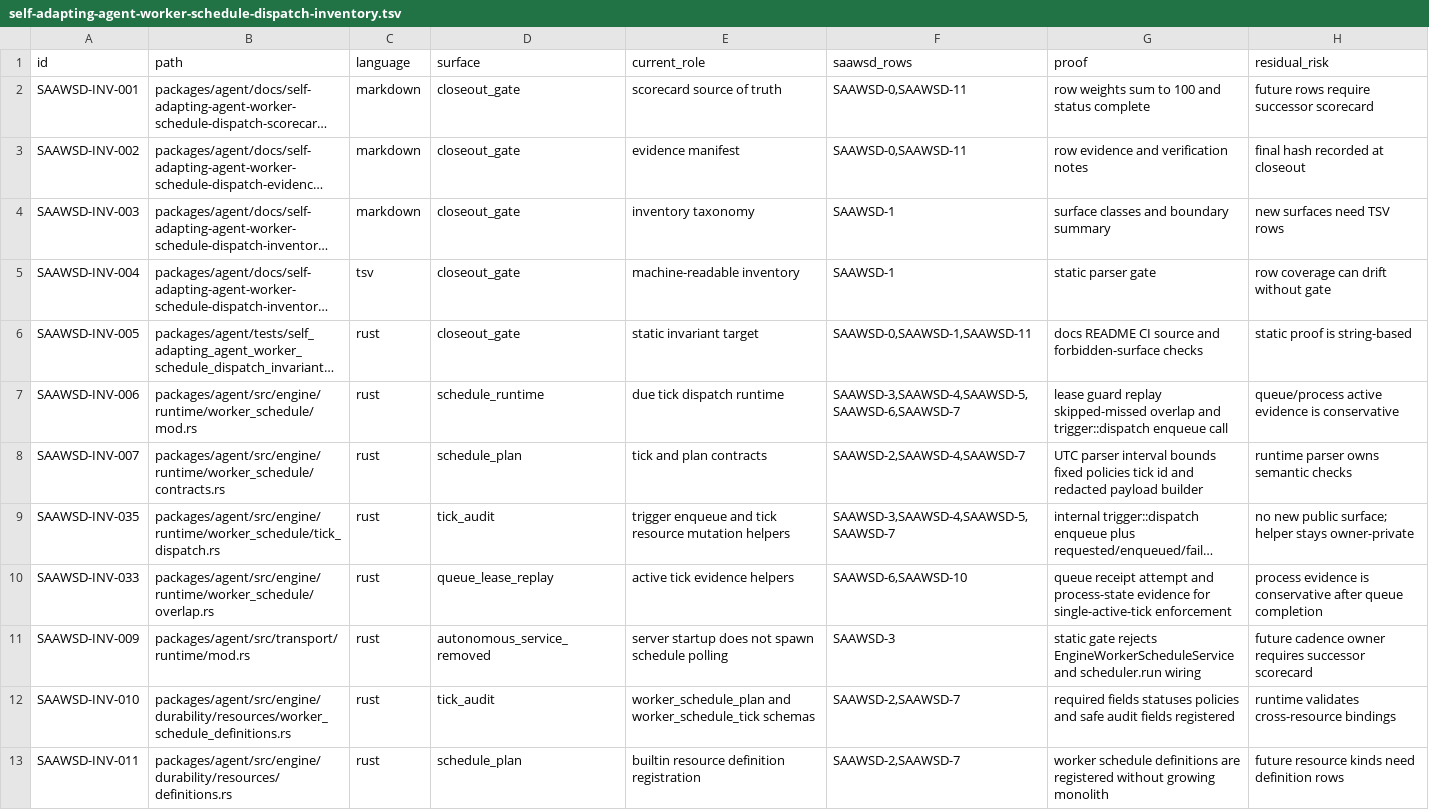
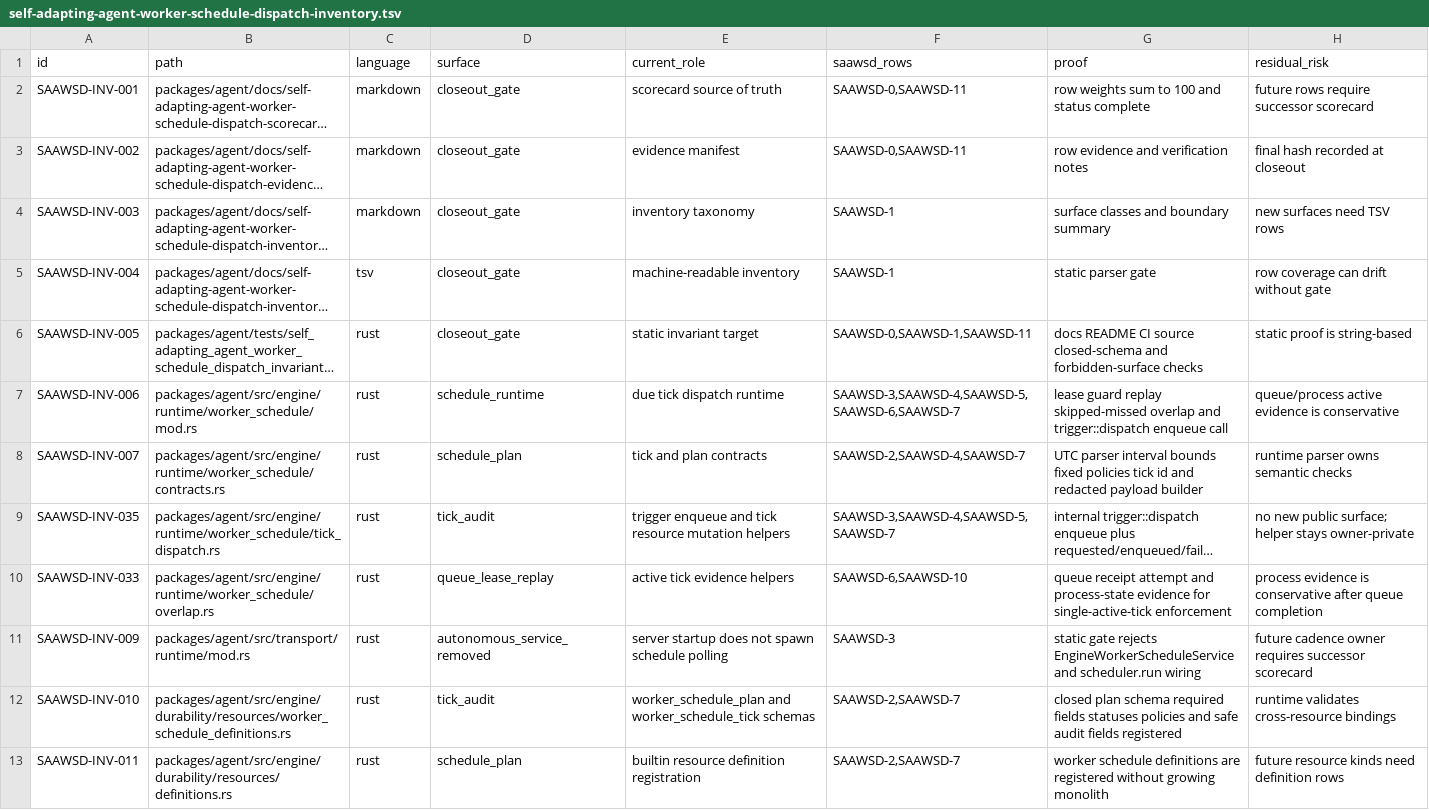
Before and after one commit to mhismail3/tron, a TSV file: packages/agent/docs/self-adapting-agent-worker-schedule-dispatch-inventory.tsv, drawn as a sheet; only a part is shown; long unchanged cells end in …; the diff names each change by its address in the sheet, - before the commit and + after, or states it on an @@ line.

```diff
--- a/packages/agent/docs/self-adapting-agent-worker-schedule-dispatch-inventory.tsv
+++ b/packages/agent/docs/self-adapting-agent-worker-schedule-dispatch-inventory.tsv
-G6 (proof): …CI source and forbidden-surface…
+G6 (proof): …CI source closed-schema and forbidden-surface…
-G12 (proof): required fields…
+G12 (proof): closed plan schema required fields…
```
Also changed, not shown: packages/agent/docs/security-authority-capability-boundaries-inventory.tsv, packages/agent/docs/self-adapting-agent-successor-teardown-cleanup-inventory.tsv, 9 other files.
